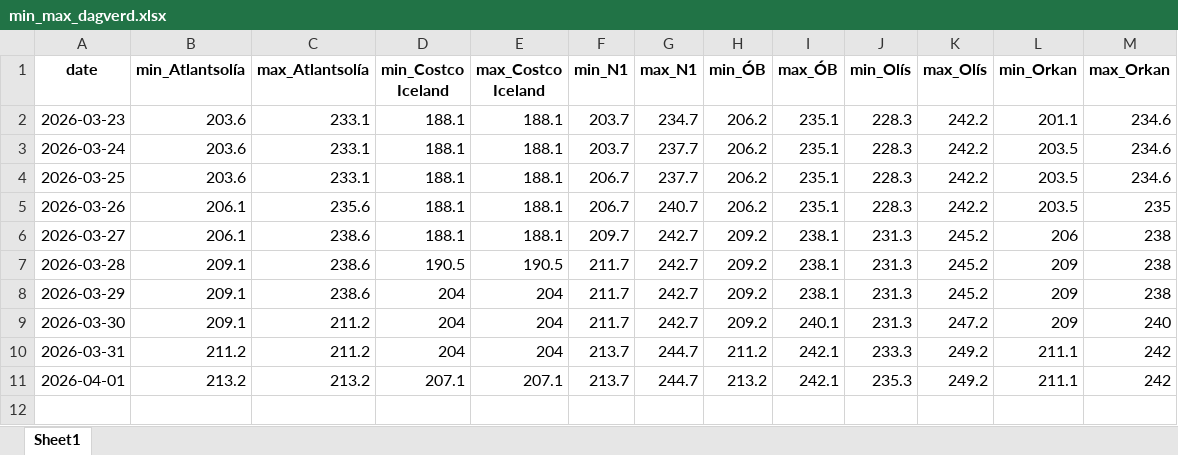
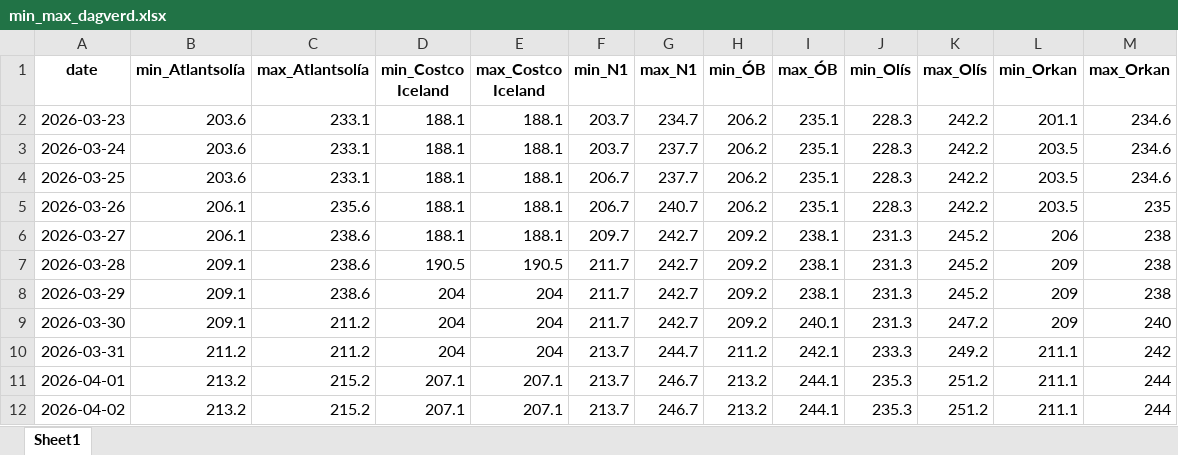
Before and after one commit to asi-hag/gasverkefni, an Excel workbook: min_max_dagverd.xlsx, sheet Sheet1, drawn as a sheet; values as stored, in another font and other column widths than the file's, no borders; the diff names each change by its address in the sheet, - before the commit and + after, or states it on an @@ line.

```diff
--- a/min_max_dagverd.xlsx (sheet Sheet1)
+++ b/min_max_dagverd.xlsx (sheet Sheet1)
-C11 (max_Atlantsolía): 213.2
+C11 (max_Atlantsolía): 215.2
-G11 (max_N1): 244.7
+G11 (max_N1): 246.7
-I11 (max_ÓB): 242.1
+I11 (max_ÓB): 244.1
-K11 (max_Olís): 249.2
+K11 (max_Olís): 251.2
-M11 (max_Orkan): 242
+M11 (max_Orkan): 244
+row 12: 2026-04-02 | 213.2 | 215.2 | 207.1 | 207.1 | 213.7 | 246.7 | 213.2 | 244.1 | 235.3 | 251.2 | 211.1 | 244
```
Also changed, not shown: vikur_fra_2017.xlsx, 1 other file.
